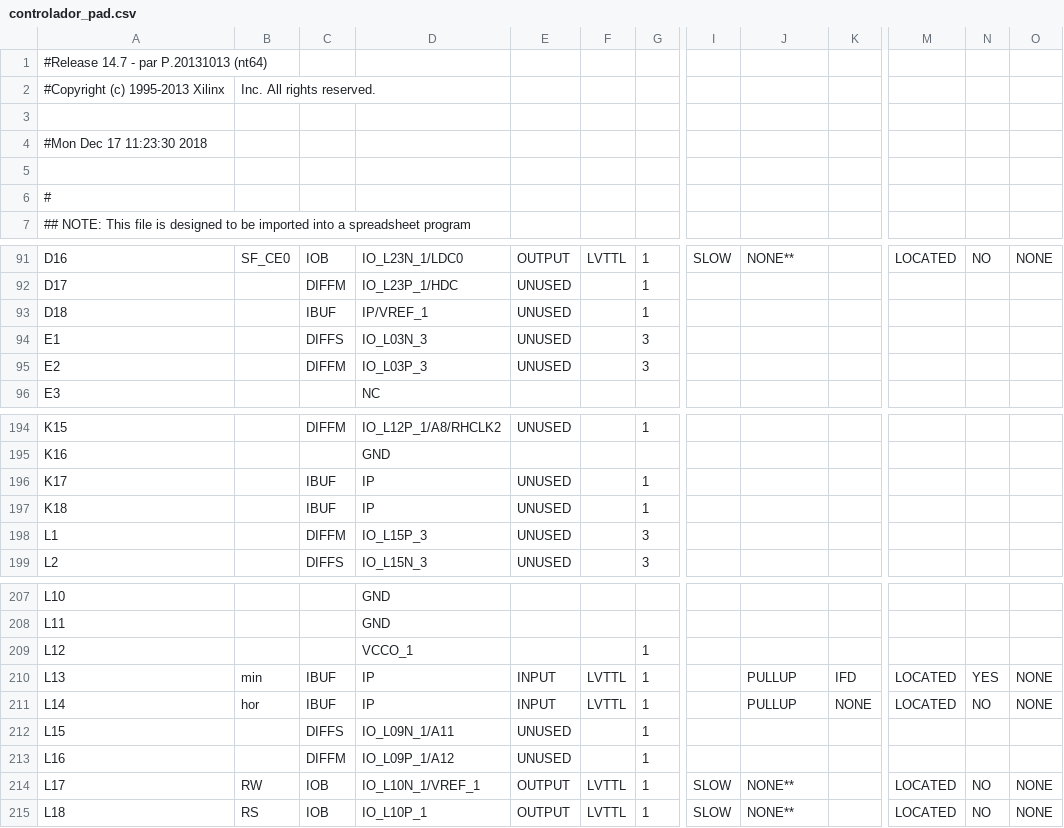
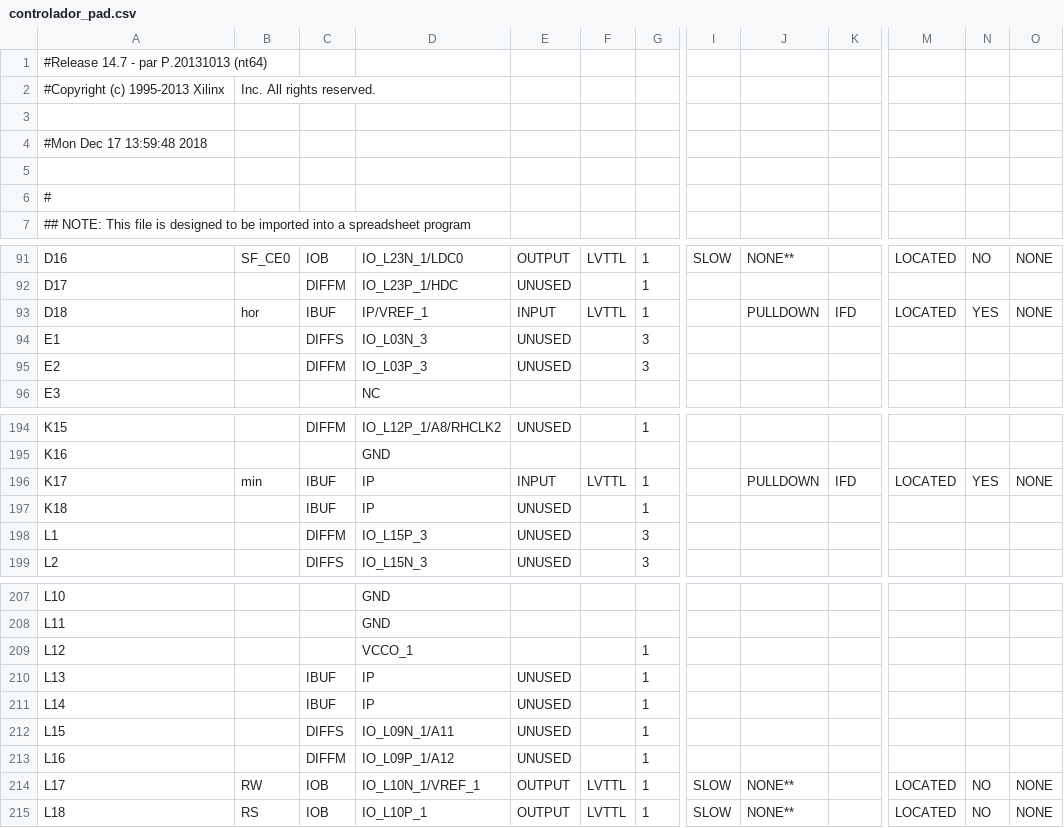
Before and after one commit to NicoAleC/CasaDomotica, a CSV file: controlador_pad.csv, drawn as a sheet; only a part is shown, gaps mark what is left out; the diff names each change by its address in the sheet, - before the commit and + after, or states it on an @@ line.

```diff
--- a/controlador_pad.csv
+++ b/controlador_pad.csv
-A4: #Mon Dec 17 11:23:30 2018
+A4: #Mon Dec 17 13:59:48 2018
-B93: (empty)
+B93: hor
-E93: UNUSED
+E93: INPUT
-F93: (empty)
+F93: LVTTL
-J93: (empty)
+J93: PULLDOWN
-K93: (empty)
+K93: IFD
-M93: (empty)
+M93: LOCATED
-N93: (empty)
+N93: YES
-O93: (empty)
+O93: NONE
-B196: (empty)
+B196: min
-E196: UNUSED
+E196: INPUT
-F196: (empty)
+F196: LVTTL
-J196: (empty)
+J196: PULLDOWN
-K196: (empty)
+K196: IFD
-M196: (empty)
+M196: LOCATED
-N196: (empty)
+N196: YES
-O196: (empty)
+O196: NONE
-B210: min
+B210: (empty)
-E210:E211: INPUT
+E210:E211: UNUSED
-F210:F211: LVTTL
+F210:F211: (empty)
-J210:J211: PULLUP
+J210:J211: (empty)
-K210: IFD
+K210: (empty)
-M210:M211: LOCATED
+M210:M211: (empty)
-N210: YES
+N210: (empty)
-O210:O211: NONE
+O210:O211: (empty)
-B211: hor
+B211: (empty)
-K211: NONE
+K211: (empty)
-N211: NO
+N211: (empty)
```
Also changed, not shown: 54 other files.
